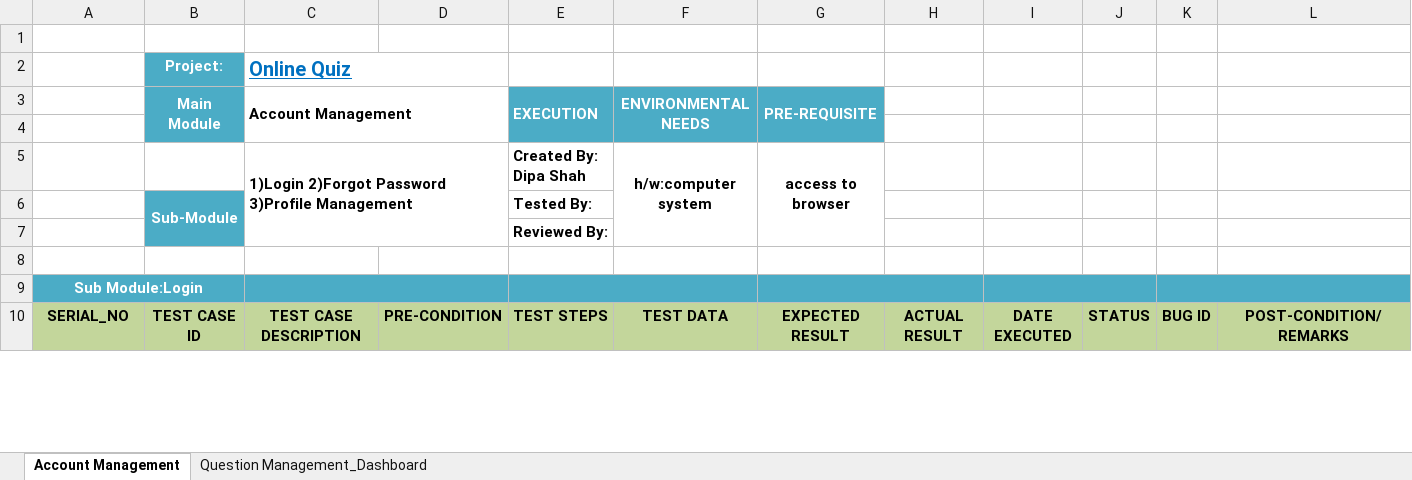
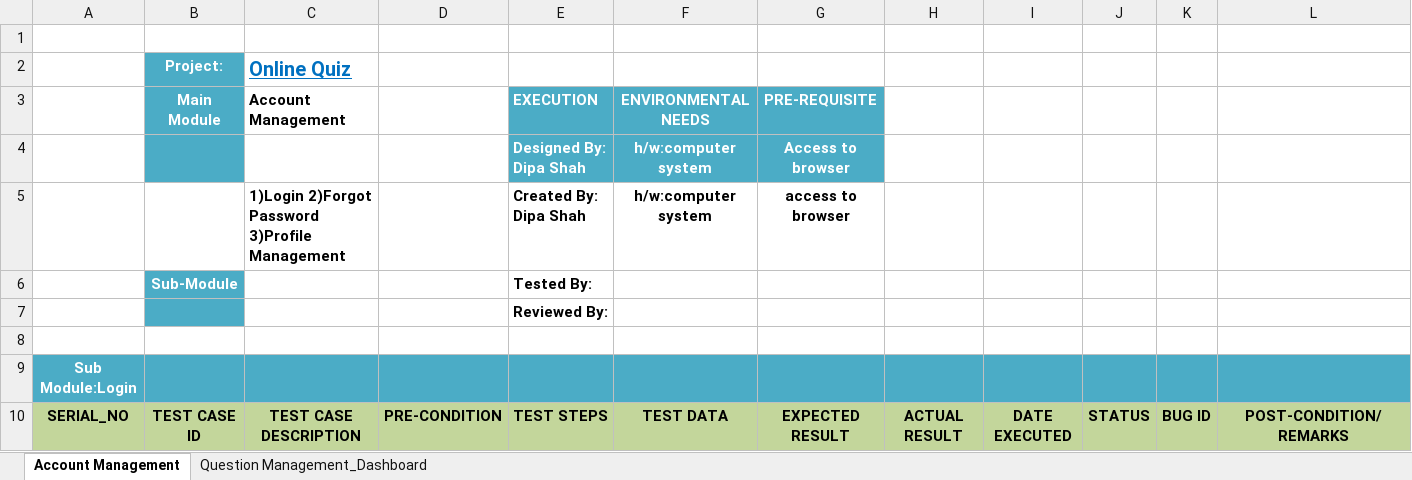
Before and after one commit to Promact/Questy, an Excel workbook: TestCases/QuestionManagement.xlsx, sheet Account Management, drawn as a sheet; only a part is shown; values as stored, in another font and other column widths than the file's, no borders; removed rows and columns are numbered as before the commit, all else as after; the diff covers the shown part only; the diff names each change by its address in the sheet, - before the commit and + after, or states it on an @@ line.

```diff
--- a/TestCases/QuestionManagement.xlsx (sheet Account Management)
+++ b/TestCases/QuestionManagement.xlsx (sheet Account Management)
-C2:D2 merged
-B3:B4 merged
-C3:D4 merged
-E3:E4 merged
-F3:F4 merged
-G3:G4 merged
-row 4: (empty)
+row 4:  |  |  |  | Designed By: Dipa Shah | h/w:computer system | Access to browser
-C5:D7 merged
-F5:F7 merged
-G5:G7 merged
-B6:B7 merged
-A9:B9 merged
-C9:D9 merged
-E9:F9 merged
-G9:H9 merged
-I9:J9 merged
-K9:L9 merged
```
Also changed, not shown: 1 edited cell and merged cells elsewhere in this sheet, sheet Question Management_Dashboard, TestCases/AccountManagement.xlsx, TestCases/TestConductandAssesment.xlsx, 1 other file.
